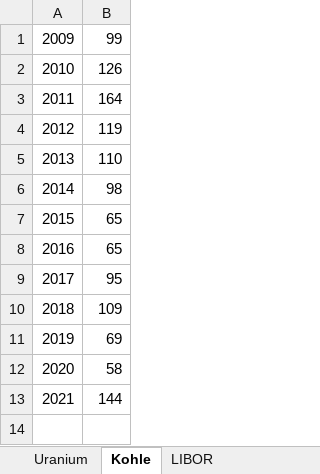
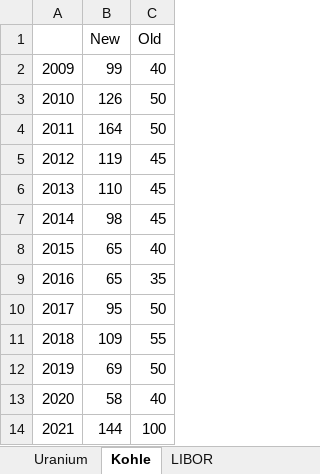
Before and after one commit to TimSchell98/ABM_electricity_sector_Germany, an Excel workbook: New_parameters.xlsx, sheet Kohle, drawn as a sheet; values as stored, in another font and other column widths than the file's, no borders; charts and pictures not drawn; addresses are those after the commit; the diff names each change by its address in the sheet, - before the commit and + after, or states it on an @@ line.

```diff
--- a/New_parameters.xlsx (sheet Kohle)
+++ b/New_parameters.xlsx (sheet Kohle)
+column C, rows 2-14: 40 | 50 | 50 | 45 | 45 | 45 | 40 | 35 | 50 | 55 | 50 | 40 | 100
+row 1:  | New | Old
```
Also changed, not shown: sheet LIBOR, sheet Uranium, charts or pictures, LIBOR.xlsx, ressource_costs.xlsx.
